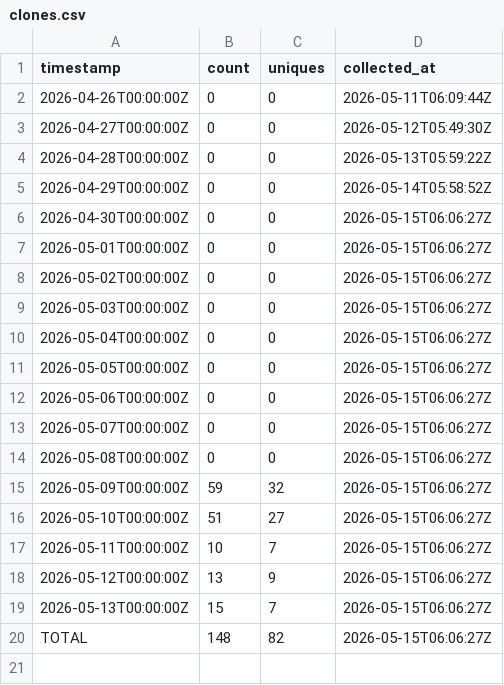
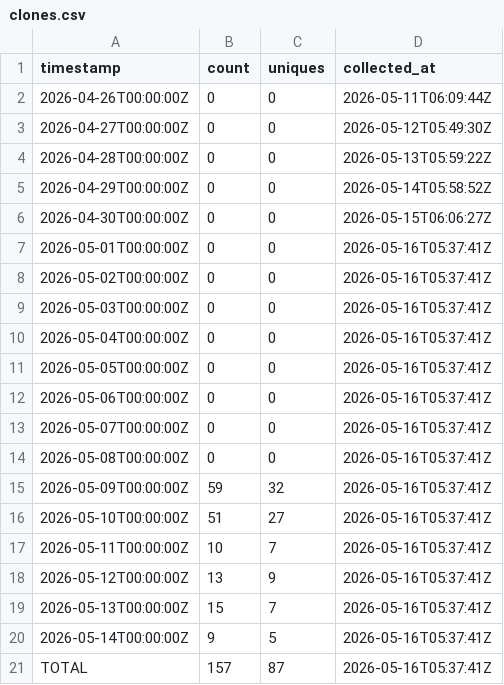
Before and after one commit to J-King-Dottie/pacific-data-hub-agent-mcp, a CSV file: github-traffic/clones.csv, drawn as a sheet.

```diff
--- a/github-traffic/clones.csv
+++ b/github-traffic/clones.csv
@@ -6,15 +6,16 @@ timestamp,count,uniques,collected_at
 2026-04-30T00:00:00Z,0,0,2026-05-15T06:06:27Z
-2026-05-01T00:00:00Z,0,0,2026-05-15T06:06:27Z
-2026-05-02T00:00:00Z,0,0,2026-05-15T06:06:27Z
-2026-05-03T00:00:00Z,0,0,2026-05-15T06:06:27Z
-2026-05-04T00:00:00Z,0,0,2026-05-15T06:06:27Z
-2026-05-05T00:00:00Z,0,0,2026-05-15T06:06:27Z
-2026-05-06T00:00:00Z,0,0,2026-05-15T06:06:27Z
-2026-05-07T00:00:00Z,0,0,2026-05-15T06:06:27Z
-2026-05-08T00:00:00Z,0,0,2026-05-15T06:06:27Z
-2026-05-09T00:00:00Z,59,32,2026-05-15T06:06:27Z
-2026-05-10T00:00:00Z,51,27,2026-05-15T06:06:27Z
-2026-05-11T00:00:00Z,10,7,2026-05-15T06:06:27Z
-2026-05-12T00:00:00Z,13,9,2026-05-15T06:06:27Z
-2026-05-13T00:00:00Z,15,7,2026-05-15T06:06:27Z
-TOTAL,148,82,2026-05-15T06:06:27Z
+2026-05-01T00:00:00Z,0,0,2026-05-16T05:37:41Z
+2026-05-02T00:00:00Z,0,0,2026-05-16T05:37:41Z
+2026-05-03T00:00:00Z,0,0,2026-05-16T05:37:41Z
+2026-05-04T00:00:00Z,0,0,2026-05-16T05:37:41Z
+2026-05-05T00:00:00Z,0,0,2026-05-16T05:37:41Z
+2026-05-06T00:00:00Z,0,0,2026-05-16T05:37:41Z
+2026-05-07T00:00:00Z,0,0,2026-05-16T05:37:41Z
+2026-05-08T00:00:00Z,0,0,2026-05-16T05:37:41Z
+2026-05-09T00:00:00Z,59,32,2026-05-16T05:37:41Z
+2026-05-10T00:00:00Z,51,27,2026-05-16T05:37:41Z
+2026-05-11T00:00:00Z,10,7,2026-05-16T05:37:41Z
+2026-05-12T00:00:00Z,13,9,2026-05-16T05:37:41Z
+2026-05-13T00:00:00Z,15,7,2026-05-16T05:37:41Z
+2026-05-14T00:00:00Z,9,5,2026-05-16T05:37:41Z
+TOTAL,157,87,2026-05-16T05:37:41Z
```
Also changed, not shown: github-traffic/views.csv.
